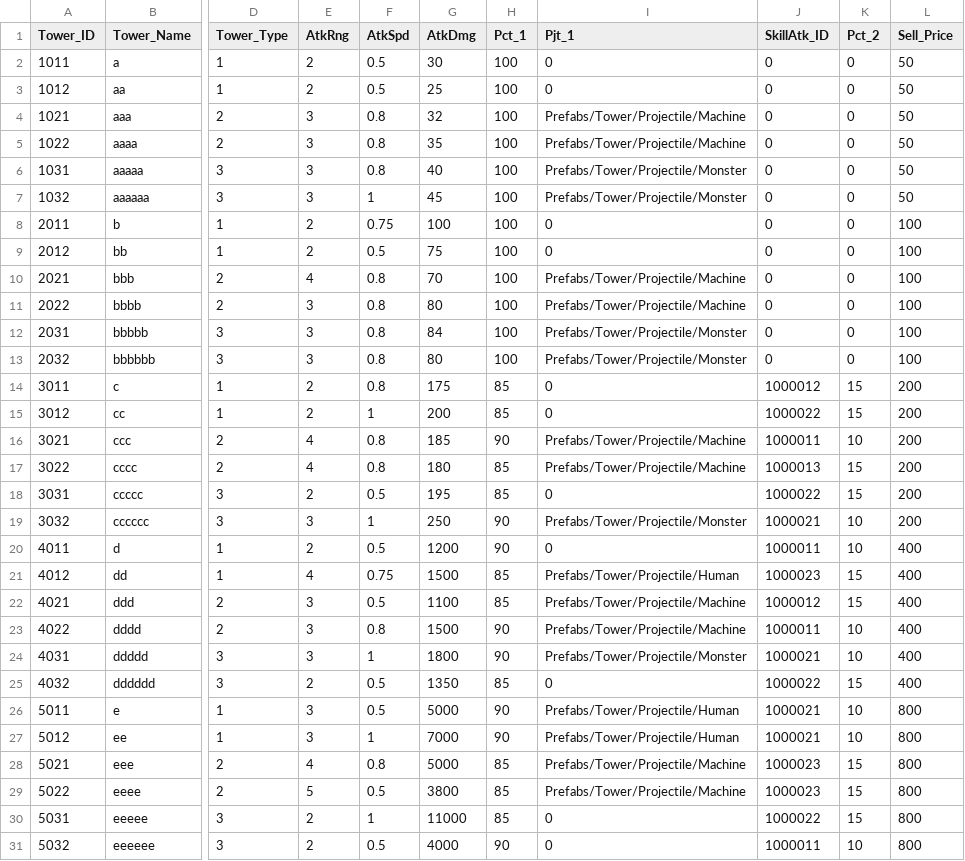
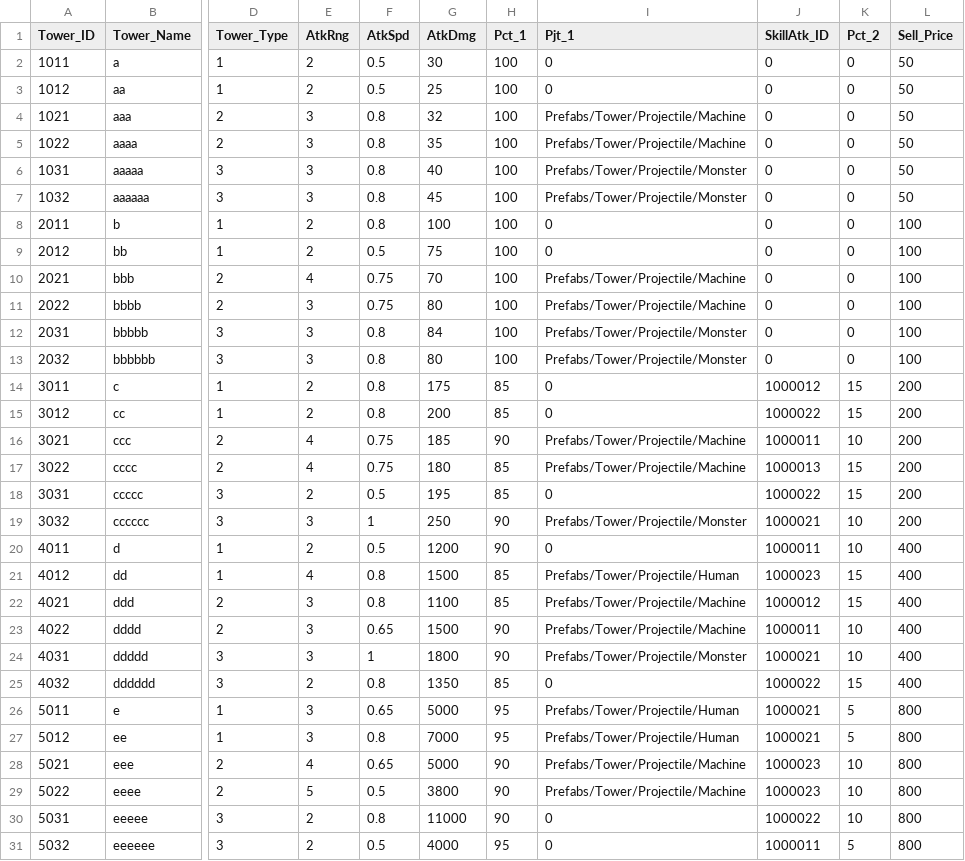
Before and after one commit to shgi99/TeamProject_RTD, a CSV file: Assets/Resources/Tables/TowerTable.csv, drawn as a sheet; only a part is shown, gaps mark what is left out; the diff names each change by its address in the sheet, - before the commit and + after, or states it on an @@ line.

```diff
--- a/Assets/Resources/Tables/TowerTable.csv
+++ b/Assets/Resources/Tables/TowerTable.csv
-F7 (AtkSpd): 1
+F7 (AtkSpd): 0.8
-F8 (AtkSpd): 0.75
+F8 (AtkSpd): 0.8
-F10:F11 (AtkSpd): 0.8
+F10:F11 (AtkSpd): 0.75
-F15 (AtkSpd): 1
+F15 (AtkSpd): 0.8
-F16:F17 (AtkSpd): 0.8
+F16:F17 (AtkSpd): 0.75
-F21 (AtkSpd): 0.75
+F21 (AtkSpd): 0.8
-F22 (AtkSpd): 0.5
+F22 (AtkSpd): 0.8
-F23 (AtkSpd): 0.8
+F23 (AtkSpd): 0.65
-F25 (AtkSpd): 0.5
+F25 (AtkSpd): 0.8
-F26 (AtkSpd): 0.5
+F26 (AtkSpd): 0.65
-H26:H27 (Pct_1): 90
+H26:H27 (Pct_1): 95
-K26:K27 (Pct_2): 10
+K26:K27 (Pct_2): 5
-F27 (AtkSpd): 1
+F27 (AtkSpd): 0.8
-F28 (AtkSpd): 0.8
+F28 (AtkSpd): 0.65
-H28:H30 (Pct_1): 85
+H28:H30 (Pct_1): 90
-K28:K30 (Pct_2): 15
+K28:K30 (Pct_2): 10
-F30 (AtkSpd): 1
+F30 (AtkSpd): 0.8
-H31 (Pct_1): 90
+H31 (Pct_1): 95
-K31 (Pct_2): 10
+K31 (Pct_2): 5
```
Also changed, not shown: Assets/Resources/Tables/SkillTable.csv, 18 other files.
